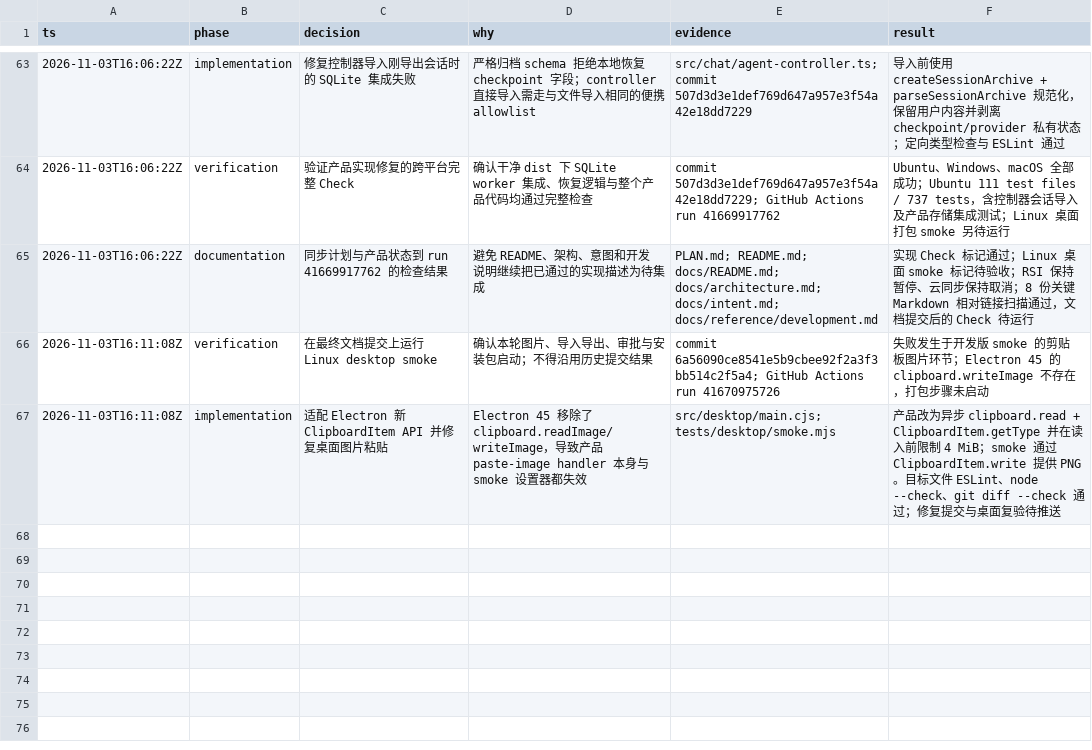
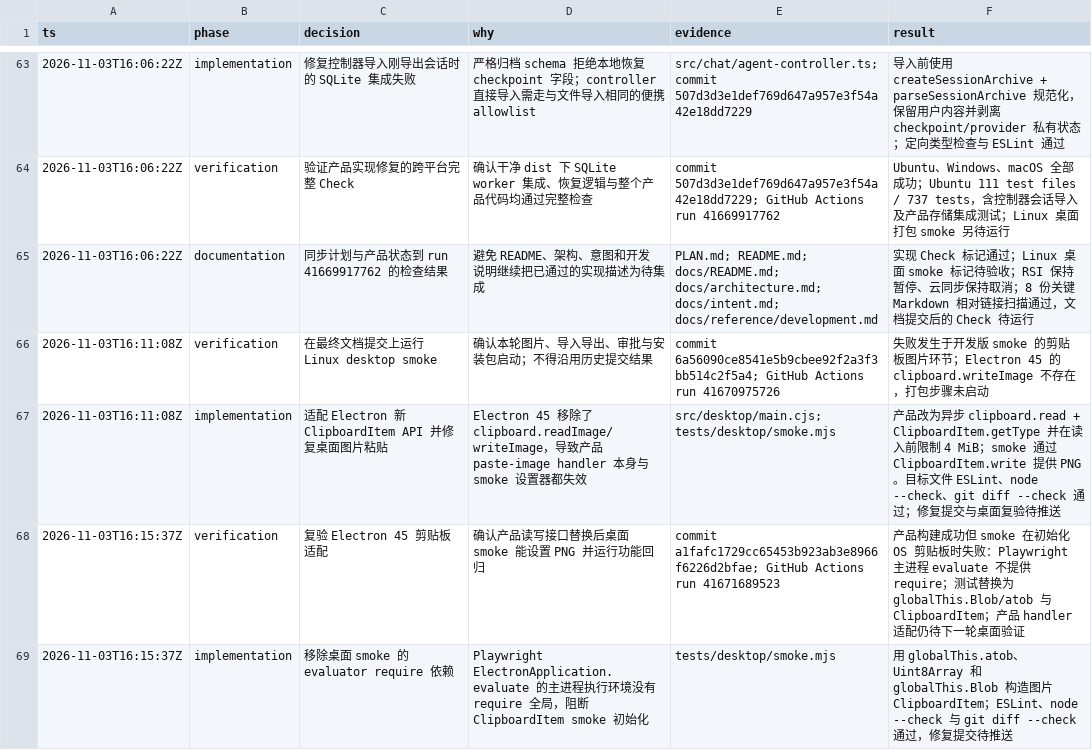
Before and after one commit to kikoiio/Bitori, a TSV file: .audit/bitori-backlog.tsv, drawn as a sheet; only a part is shown, gaps mark what is left out.

Commit message:
test: prepare clipboard smoke in Electron context

```diff
--- a/.audit/bitori-backlog.tsv
+++ b/.audit/bitori-backlog.tsv
@@ -67 +67,3 @@ ts	phase	decision	why	evidence	result
 2026-11-03T16:11:08Z	implementation	适配 Electron 新 ClipboardItem API 并修复桌面图片粘贴	Electron 45 移除了 clipboard.readImage/writeImage，导致产品 paste-image handler 本身与 smoke 设置器都失效	src/desktop/main.cjs; tests/desktop/smoke.mjs	产品改为异步 clipboard.read + ClipboardItem.getType 并在读入前限制 4 MiB；smoke 通过 ClipboardItem.write 提供 PNG。目标文件 ESLint、node --check、git diff --check 通过；修复提交与桌面复验待推送
+2026-11-03T16:15:37Z	verification	复验 Electron 45 剪贴板适配	确认产品读写接口替换后桌面 smoke 能设置 PNG 并运行功能回归	commit a1fafc1729cc65453b923ab3e8966f6226d2bfae; GitHub Actions run 41671689523	产品构建成功但 smoke 在初始化 OS 剪贴板时失败：Playwright 主进程 evaluate 不提供 require；测试替换为 globalThis.Blob/atob 与 ClipboardItem；产品 handler 适配仍待下一轮桌面验证
+2026-11-03T16:15:37Z	implementation	移除桌面 smoke 的 evaluator require 依赖	Playwright ElectronApplication.evaluate 的主进程执行环境没有 require 全局，阻断 ClipboardItem smoke 初始化	tests/desktop/smoke.mjs	用 globalThis.atob、Uint8Array 和 globalThis.Blob 构造图片 ClipboardItem；ESLint、node --check 与 git diff --check 通过，修复提交待推送
```
Also changed, not shown: 2 other files.
